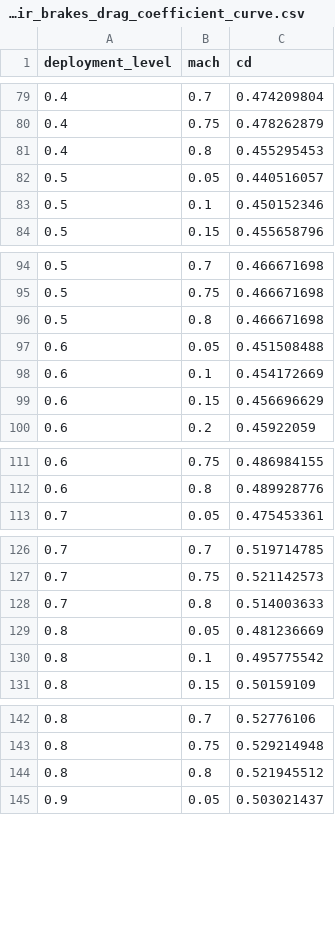
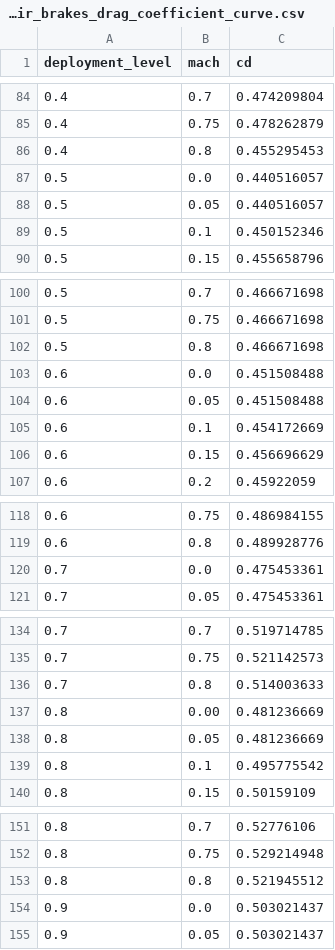
Before and after one commit to AryaGill/UCI-Rocket-Project-Solids, a CSV file: RocketPy/night_fury/nf_air_brakes_drag_coefficient_curve.csv, drawn as a sheet; only a part is shown, gaps mark what is left out; the diff covers the shown part only.

```diff
--- a/RocketPy/night_fury/nf_air_brakes_drag_coefficient_curve.csv
+++ b/RocketPy/night_fury/nf_air_brakes_drag_coefficient_curve.csv
@@ -81,2 +86,3 @@ deployment_level,mach,cd
 0.4,0.8,0.455295453
+0.5,0.0,0.440516057
 0.5,0.05,0.440516057
@@ -96,2 +102,3 @@ deployment_level,mach,cd
 0.5,0.8,0.466671698
+0.6,0.0,0.451508488
 0.6,0.05,0.451508488
@@ -112,2 +119,3 @@ deployment_level,mach,cd
 0.6,0.8,0.489928776
+0.7,0.0,0.475453361
 0.7,0.05,0.475453361
@@ -128,2 +136,3 @@ deployment_level,mach,cd
 0.7,0.8,0.514003633
+0.8,0.00,0.481236669
 0.8,0.05,0.481236669
@@ -144,2 +153,3 @@ deployment_level,mach,cd
 0.8,0.8,0.521945512
+0.9,0.0,0.503021437
 0.9,0.05,0.503021437
```
Also changed, not shown: 6 added rows elsewhere in this file, 4 other files.
